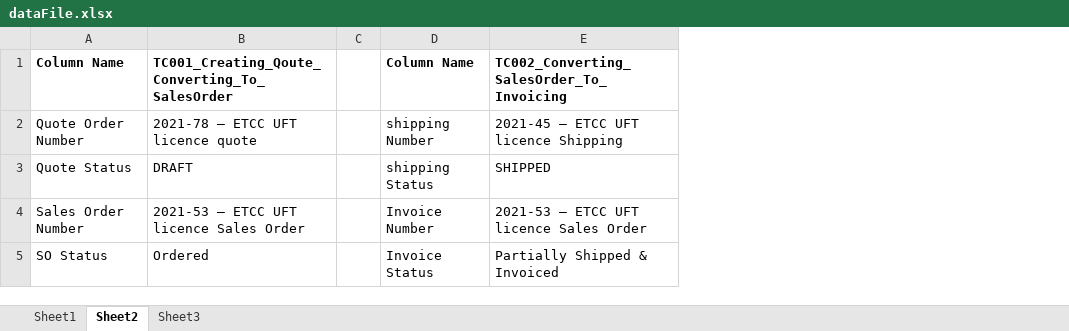
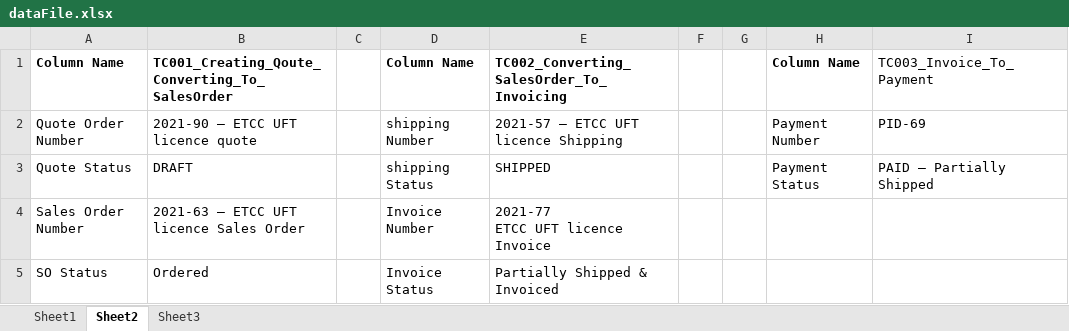
Before and after one commit to iDeliver1/1CRMTestCases, an Excel workbook: src/main/java/config/dataFile.xlsx, sheet Sheet2, drawn as a sheet; values as stored, in another font and other column widths than the file's, no borders; ↵ is a line break in a cell; the diff names each change by its address in the sheet, - before the commit and + after, or states it on an @@ line.

```diff
--- a/src/main/java/config/dataFile.xlsx (sheet Sheet2)
+++ b/src/main/java/config/dataFile.xlsx (sheet Sheet2)
+column F, empty
+column G, empty
+column H, rows 1-3: Column Name | Payment Number | Payment Status
+column I, rows 1-3: TC003_Invoice_To_Payment | PID-69 | PAID — Partially Shipped
-B2: 2021-78 — ETCC UFT licence quote
+B2: 2021-90 — ETCC UFT licence quote
-E2: 2021-45 — ETCC UFT licence Shipping
+E2: 2021-57 — ETCC UFT licence Shipping
-B4: 2021-53 — ETCC UFT licence Sales Order
+B4: 2021-63 — ETCC UFT licence Sales Order
-E4: 2021-53 — ETCC UFT licence Sales Order
+E4: 2021-77 ↵ ETCC UFT licence Invoice
```
Also changed, not shown: 8 other files.
